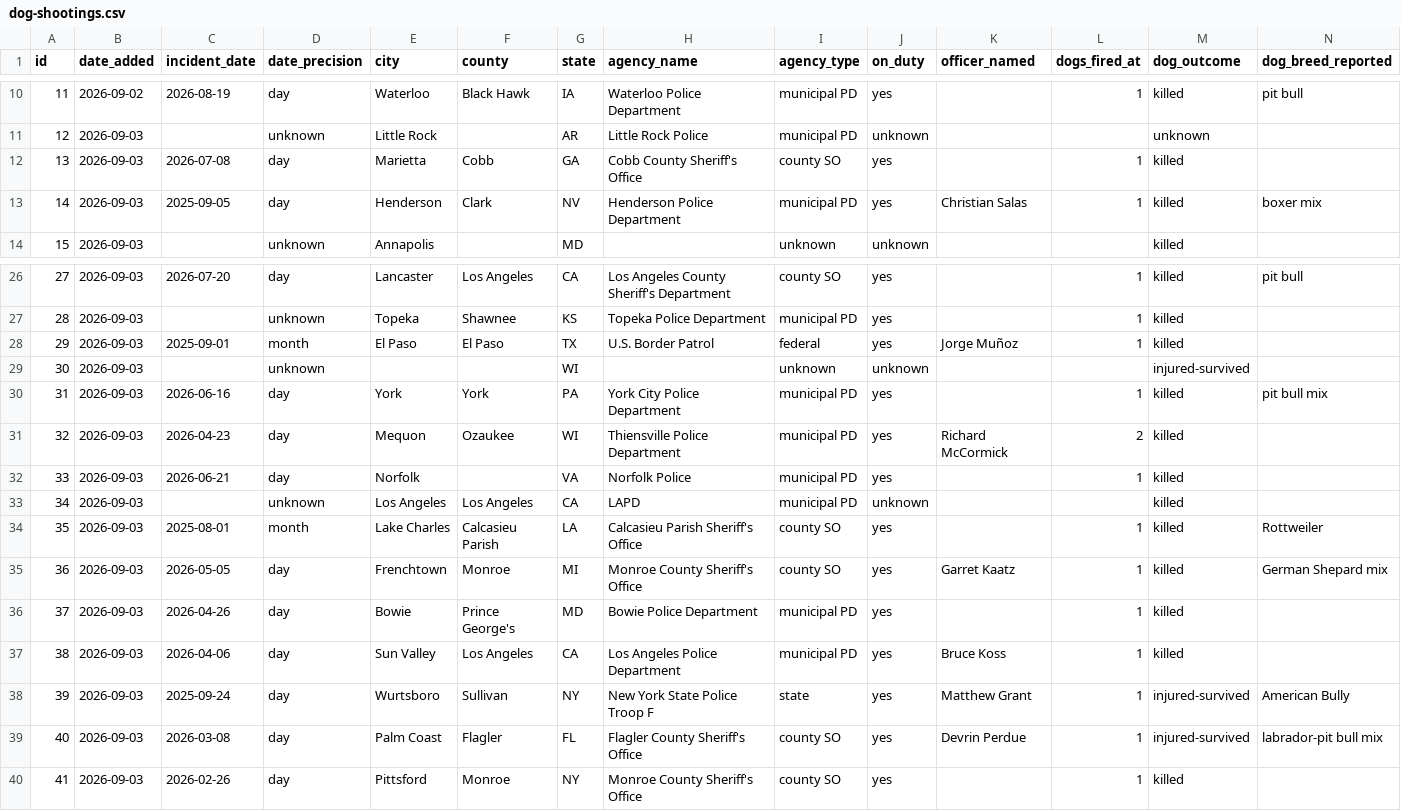
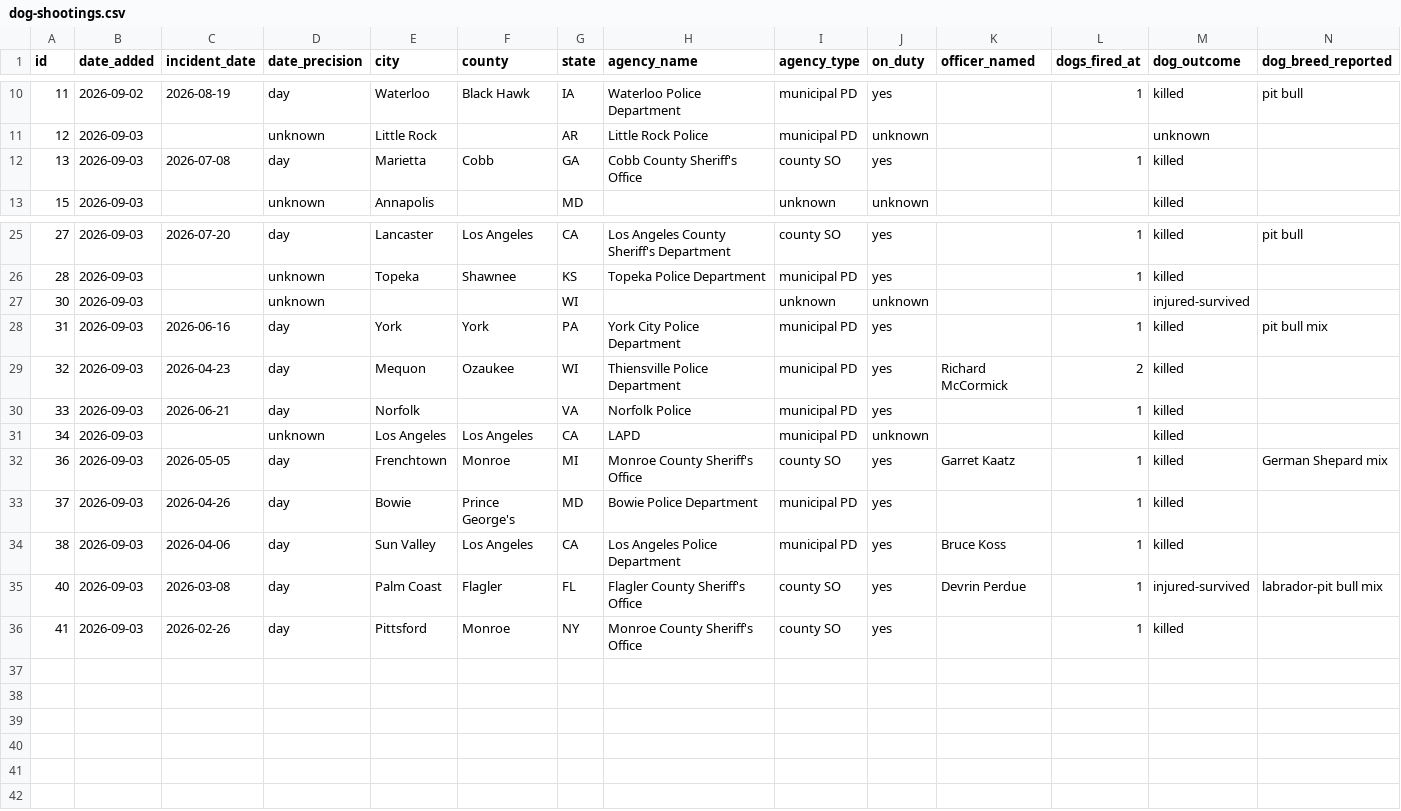
Before and after one commit to jnixy/website, a CSV file: datasets/dog-shootings.csv, drawn as a sheet; only a part is shown, gaps mark what is left out; rows hold the shown columns only; the diff names each change by its address in the sheet, - before the commit and + after, or states it on an @@ line.

```diff
--- a/datasets/dog-shootings.csv
+++ b/datasets/dog-shootings.csv
-row 13: 14 | 2026-09-03 | 2025-09-05 | day | Henderson | Clark | NV | Henderson Police Department | municipal PD | yes | Christian Salas | 1 | killed | boxer mix
-row 28: 29 | 2026-09-03 | 2025-09-01 | month | El Paso | El Paso | TX | U.S. Border Patrol | federal | yes | Jorge Muñoz | 1 | killed
-row 34: 35 | 2026-09-03 | 2025-08-01 | month | Lake Charles | Calcasieu Parish | LA | Calcasieu Parish Sheriff's Office | county SO | yes |  | 1 | killed | Rottweiler
-row 38: 39 | 2026-09-03 | 2025-09-24 | day | Wurtsboro | Sullivan | NY | New York State Police Troop F | state | yes | Matthew Grant | 1 | injured-survived | American Bully
```
Also changed, not shown: static/data/dog-shootings.csv, 2 other files.
